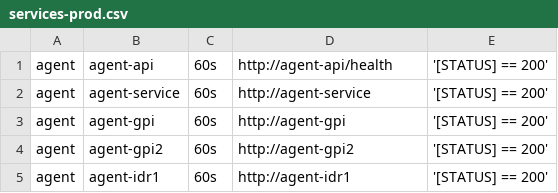
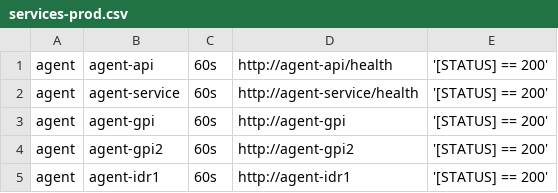
Before and after one commit to starixvn/tgs_rayprosoft_tgs.healthchecks.gatus, a CSV file: services/services-prod.csv, drawn as a sheet; only a part is shown.

Commit message:
add health to agent-service

```diff
--- a/services/services-prod.csv
+++ b/services/services-prod.csv
@@ -1,3 +1,3 @@
 agent,agent-api,60s,http://agent-api/health,'[STATUS] == 200'
-agent,agent-service,60s,http://agent-service,'[STATUS] == 200'
+agent,agent-service,60s,http://agent-service/health,'[STATUS] == 200'
 agent,agent-gpi,60s,http://agent-gpi,'[STATUS] == 200'
```
